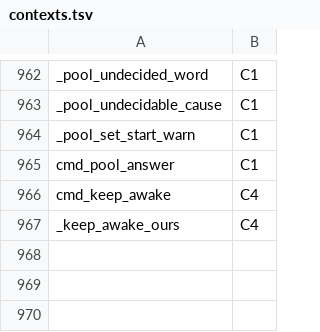
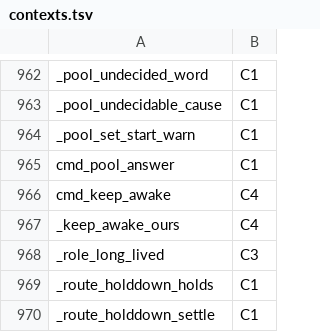
Before and after one commit to Synapsium-Labs/ccrc-pwa, a TSV file: ccd/contexts.tsv, drawn as a sheet; only a part is shown, gaps mark what is left out.

```diff
--- a/ccd/contexts.tsv
+++ b/ccd/contexts.tsv
@@ -967 +967,4 @@ cmd_keep_awake	C4
 _keep_awake_ours	C4
+_role_long_lived	C3
+_route_holddown_holds	C1
+_route_holddown_settle	C1
```
Also changed, not shown: ccd/contexts-edges.tsv, 5 other files.
